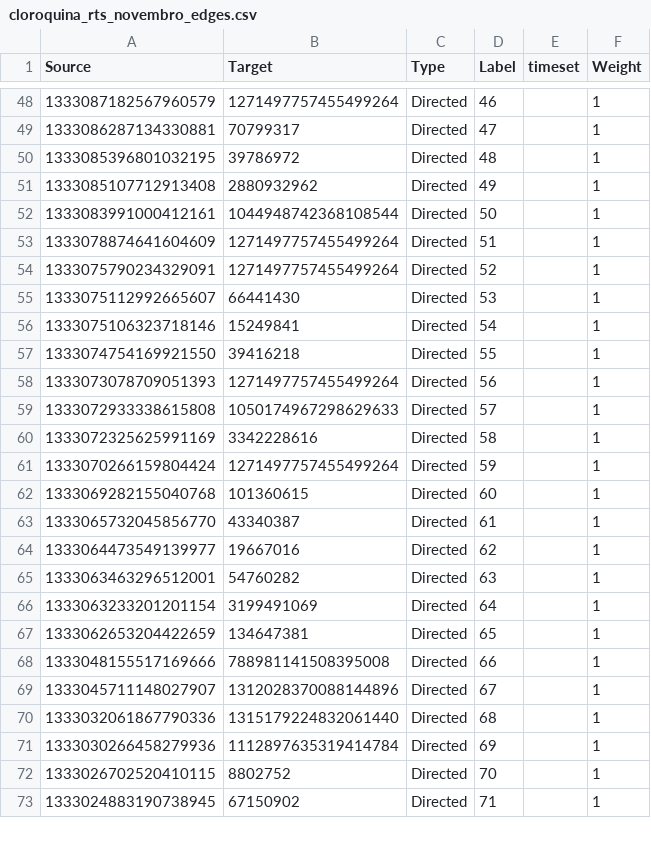
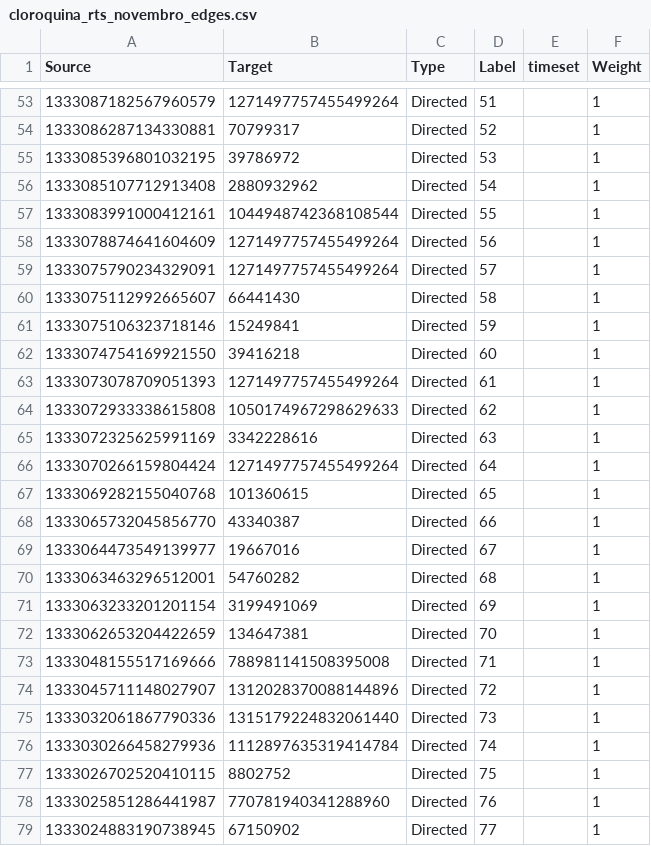
Before and after one commit to Niehaus/py-twscraper, a CSV file: gephi_files/rts/cloroquina_rts_novembro_edges.csv, drawn as a sheet; only a part is shown, gaps mark what is left out; the diff covers the shown part only.

```diff
--- a/gephi_files/rts/cloroquina_rts_novembro_edges.csv
+++ b/gephi_files/rts/cloroquina_rts_novembro_edges.csv
@@ -48,26 +53,27 @@ Source,Target,Type,Label,timeset,Weight
-1333087182567960579,1271497757455499264,Directed,46,,1
-1333086287134330881,70799317,Directed,47,,1
-1333085396801032195,39786972,Directed,48,,1
-1333085107712913408,2880932962,Directed,49,,1
-1333083991000412161,1044948742368108544,Directed,50,,1
-1333078874641604609,1271497757455499264,Directed,51,,1
-1333075790234329091,1271497757455499264,Directed,52,,1
-1333075112992665607,66441430,Directed,53,,1
-1333075106323718146,15249841,Directed,54,,1
-1333074754169921550,39416218,Directed,55,,1
-1333073078709051393,1271497757455499264,Directed,56,,1
-1333072933338615808,1050174967298629633,Directed,57,,1
-1333072325625991169,3342228616,Directed,58,,1
-1333070266159804424,1271497757455499264,Directed,59,,1
-1333069282155040768,101360615,Directed,60,,1
-1333065732045856770,43340387,Directed,61,,1
-1333064473549139977,19667016,Directed,62,,1
-1333063463296512001,54760282,Directed,63,,1
-1333063233201201154,3199491069,Directed,64,,1
-1333062653204422659,134647381,Directed,65,,1
-1333048155517169666,788981141508395008,Directed,66,,1
-1333045711148027907,1312028370088144896,Directed,67,,1
-1333032061867790336,1315179224832061440,Directed,68,,1
-1333030266458279936,1112897635319414784,Directed,69,,1
-1333026702520410115,8802752,Directed,70,,1
-1333024883190738945,67150902,Directed,71,,1
+1333087182567960579,1271497757455499264,Directed,51,,1
+1333086287134330881,70799317,Directed,52,,1
+1333085396801032195,39786972,Directed,53,,1
+1333085107712913408,2880932962,Directed,54,,1
+1333083991000412161,1044948742368108544,Directed,55,,1
+1333078874641604609,1271497757455499264,Directed,56,,1
+1333075790234329091,1271497757455499264,Directed,57,,1
+1333075112992665607,66441430,Directed,58,,1
+1333075106323718146,15249841,Directed,59,,1
+1333074754169921550,39416218,Directed,60,,1
+1333073078709051393,1271497757455499264,Directed,61,,1
+1333072933338615808,1050174967298629633,Directed,62,,1
+1333072325625991169,3342228616,Directed,63,,1
+1333070266159804424,1271497757455499264,Directed,64,,1
+1333069282155040768,101360615,Directed,65,,1
+1333065732045856770,43340387,Directed,66,,1
+1333064473549139977,19667016,Directed,67,,1
+1333063463296512001,54760282,Directed,68,,1
+1333063233201201154,3199491069,Directed,69,,1
+1333062653204422659,134647381,Directed,70,,1
+1333048155517169666,788981141508395008,Directed,71,,1
+1333045711148027907,1312028370088144896,Directed,72,,1
+1333032061867790336,1315179224832061440,Directed,73,,1
+1333030266458279936,1112897635319414784,Directed,74,,1
+1333026702520410115,8802752,Directed,75,,1
+1333025851286441987,770781940341288960,Directed,76,,1
+1333024883190738945,67150902,Directed,77,,1
```
Also changed, not shown: 5 added rows, 1 removed row and 34 edited cells elsewhere in this file, gephi_files/rts/cloroquina_rts_junho_nodes.csv, gephi_files/rts/cloroquina_rts_maio_edges.csv, 53 other files.
